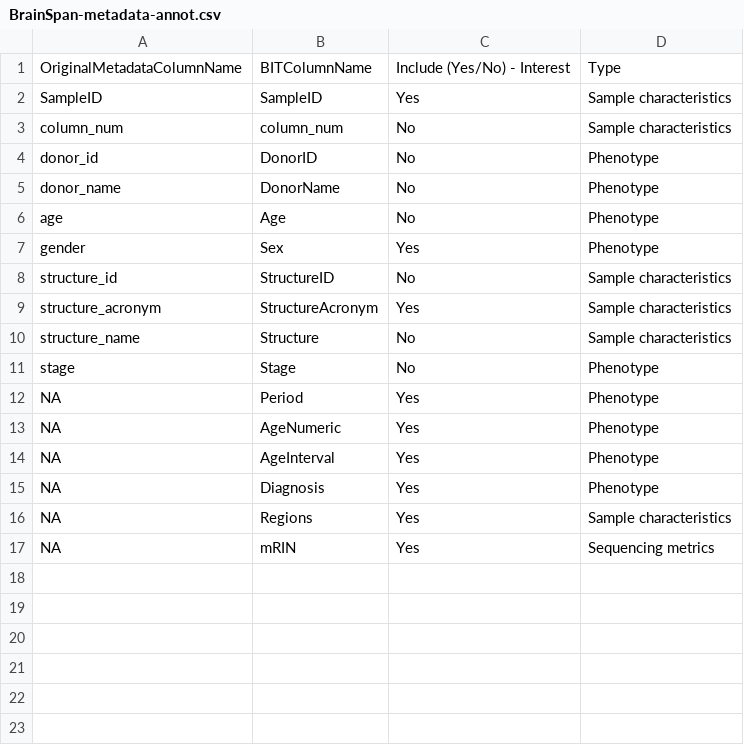
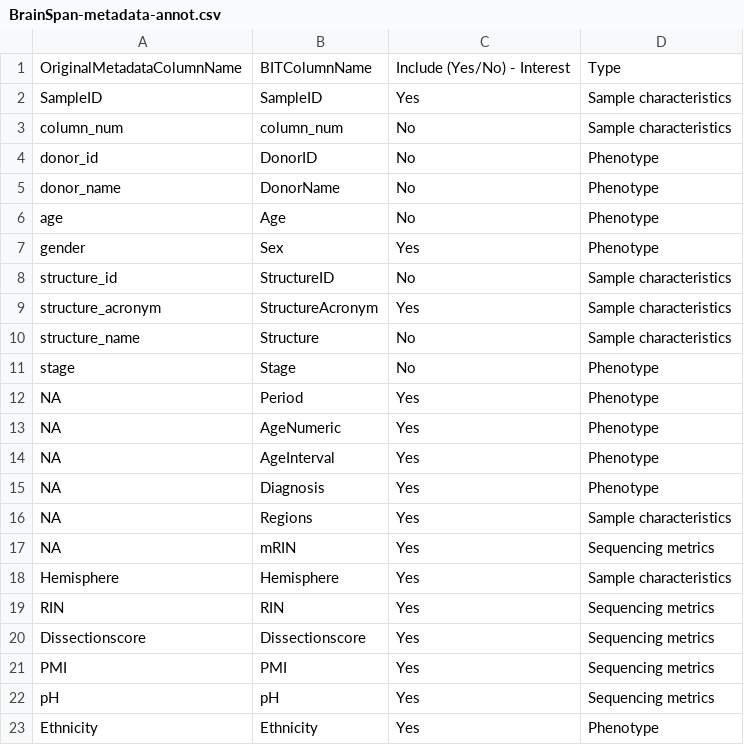
Before and after one commit to urwahnawaz/brain_transcriptome, a CSV file: annotations/BrainSpan-metadata-annot.csv, drawn as a sheet.

```diff
--- a/annotations/BrainSpan-metadata-annot.csv
+++ b/annotations/BrainSpan-metadata-annot.csv
@@ -17 +17,7 @@ NA,Regions,Yes,Sample characteristics
 NA,mRIN,Yes,Sequencing metrics
+Hemisphere,Hemisphere,Yes, Sample characteristics
+RIN,RIN,Yes, Sequencing metrics
+Dissectionscore,Dissectionscore, Yes, Sequencing metrics
+PMI,PMI,Yes, Sequencing metrics
+pH,pH,Yes,Sequencing metrics
+Ethnicity,Ethnicity,Yes, Phenotype
```
Also changed, not shown: annotations/BrainSeq-metadata-annot.csv, annotations/GTEx-metadata-annot.csv, 34 other files.
